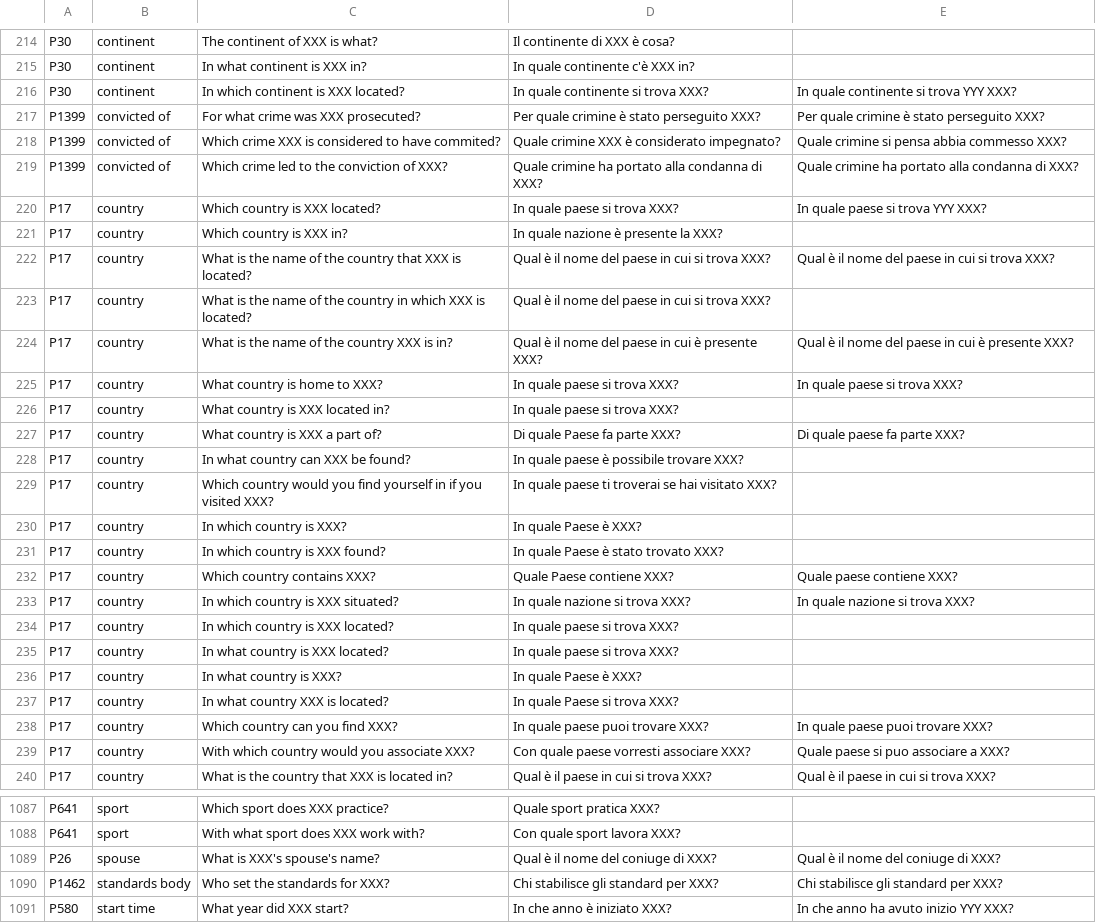
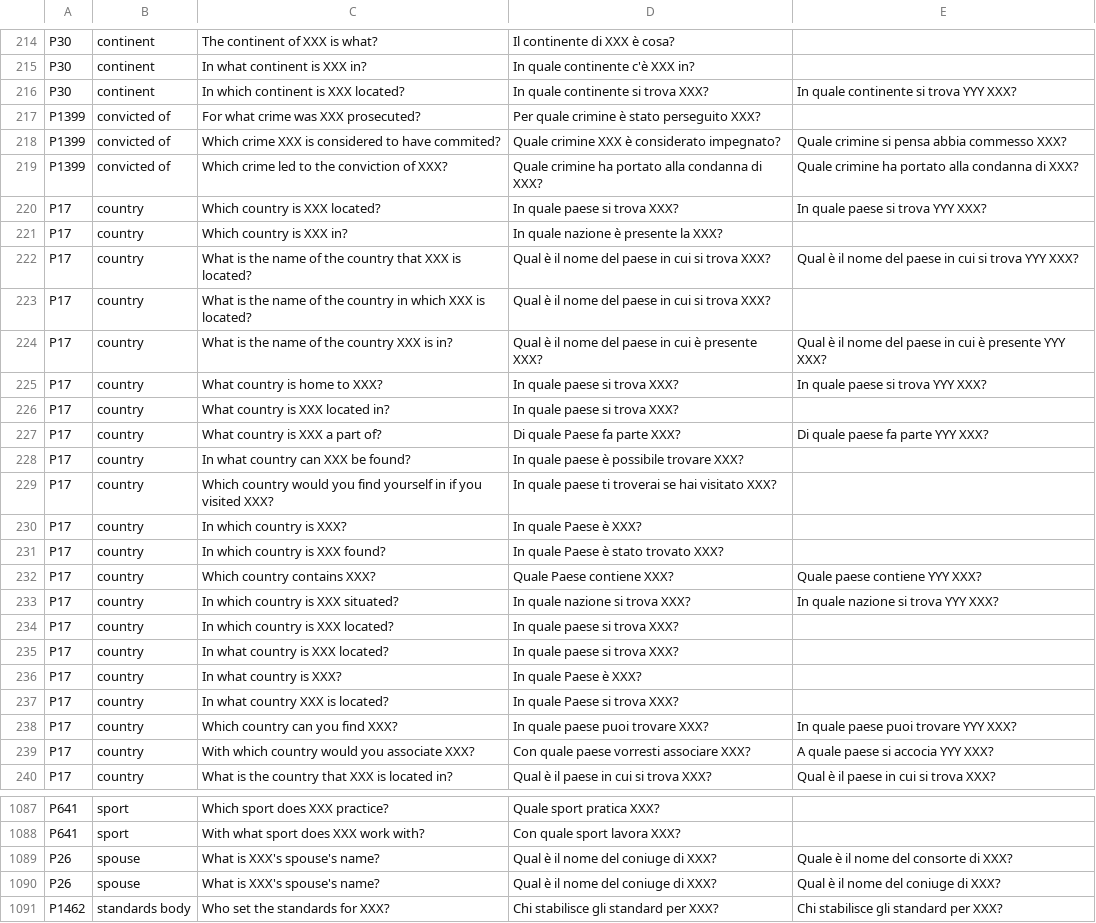
Before and after one commit to SasCezar/XWikiRE, a CSV file: src/resources/templates/templates_translation_it.csv, drawn as a sheet; only a part is shown, gaps mark what is left out; the shorter side is filled out with more unchanged rows; the diff covers the shown part only.

```diff
--- a/src/resources/templates/templates_translation_it.csv
+++ b/src/resources/templates/templates_translation_it.csv
@@ -216,3 +216,3 @@ P30,continent,In what continent is XXX in?,In quale continente c'è XXX in?,
 P30,continent,In which continent is XXX located?,In quale continente si trova XXX?,In quale continente si trova YYY XXX?
-P1399,convicted of,For what crime was XXX prosecuted?,Per quale crimine è stato perseguito XXX?,Per quale crimine è stato perseguito XXX?
+P1399,convicted of,For what crime was XXX prosecuted?,Per quale crimine è stato perseguito XXX?,
 P1399,convicted of,Which crime XXX is considered to have commited?,Quale crimine XXX è considerato impegnato?,Quale crimine si pensa abbia commesso XXX?
@@ -221,8 +221,8 @@ P17,country,Which country is XXX located?,In quale paese si trova XXX?,In quale
 P17,country,Which country is XXX in?,In quale nazione è presente la XXX?,
-P17,country,What is the name of the country that XXX is located?,Qual è il nome del paese in cui si trova XXX?,Qual è il nome del paese in cui si trova XXX?
+P17,country,What is the name of the country that XXX is located?,Qual è il nome del paese in cui si trova XXX?,Qual è il nome del paese in cui si trova YYY XXX?
 P17,country,What is the name of the country in which XXX is located?,Qual è il nome del paese in cui si trova XXX?,
-P17,country,What is the name of the country XXX is in?,Qual è il nome del paese in cui è presente XXX?,Qual è il nome del paese in cui è presente XXX?
-P17,country,What country is home to XXX?,In quale paese si trova XXX?,In quale paese si trova XXX?
+P17,country,What is the name of the country XXX is in?,Qual è il nome del paese in cui è presente XXX?,Qual è il nome del paese in cui è presente YYY XXX?
+P17,country,What country is home to XXX?,In quale paese si trova XXX?,In quale paese si trova YYY XXX?
 P17,country,What country is XXX located in?,In quale paese si trova XXX?,
-P17,country,What country is XXX a part of?,Di quale Paese fa parte XXX?,Di quale paese fa parte XXX?
+P17,country,What country is XXX a part of?,Di quale Paese fa parte XXX?,Di quale paese fa parte YYY XXX?
 P17,country,In what country can XXX be found?,In quale paese è possibile trovare XXX?,
@@ -231,4 +231,4 @@ P17,country,In which country is XXX?,In quale Paese è XXX?,
 P17,country,In which country is XXX found?,In quale Paese è stato trovato XXX?,
-P17,country,Which country contains XXX?,Quale Paese contiene XXX?,Quale paese contiene XXX?
-P17,country,In which country is XXX situated?,In quale nazione si trova XXX?,In quale nazione si trova XXX?
+P17,country,Which country contains XXX?,Quale Paese contiene XXX?,Quale paese contiene YYY XXX?
+P17,country,In which country is XXX situated?,In quale nazione si trova XXX?,In quale nazione si trova YYY XXX?
 P17,country,In which country is XXX located?,In quale paese si trova XXX?,
@@ -237,4 +237,4 @@ P17,country,In what country is XXX?,In quale Paese è XXX?,
 P17,country,In what country XXX is located?,In quale Paese si trova XXX?,
-P17,country,Which country can you find XXX?,In quale paese puoi trovare XXX?,In quale paese puoi trovare XXX?
-P17,country,With which country would you associate XXX?,Con quale paese vorresti associare XXX?,Quale paese si puo associare a XXX?
+P17,country,Which country can you find XXX?,In quale paese puoi trovare XXX?,In quale paese puoi trovare YYY XXX?
+P17,country,With which country would you associate XXX?,Con quale paese vorresti associare XXX?,A quale paese si accocia YYY XXX?
 P17,country,What is the country that XXX is located in?,Qual è il paese in cui si trova XXX?,Qual è il paese in cui si trova XXX?
@@ -1088,2 +1088,3 @@ P641,sport,Which sport does XXX practice?,Quale sport pratica XXX?,
 P641,sport,With what sport does XXX work with?,Con quale sport lavora XXX?,
+P26,spouse,What is XXX's spouse's name?,Qual è il nome del coniuge di XXX?,Quale è il nome del consorte di XXX?
 P26,spouse,What is XXX's spouse's name?,Qual è il nome del coniuge di XXX?,Qual è il nome del coniuge di XXX?
```
Also changed, not shown: 4 removed rows and 60 edited cells elsewhere in this file.
